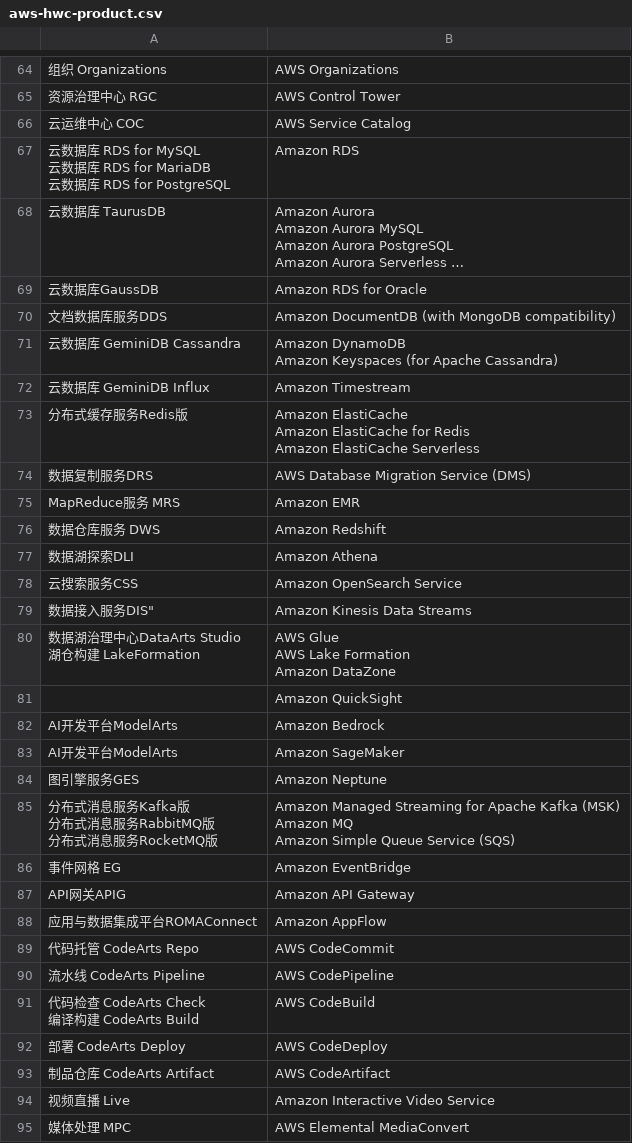
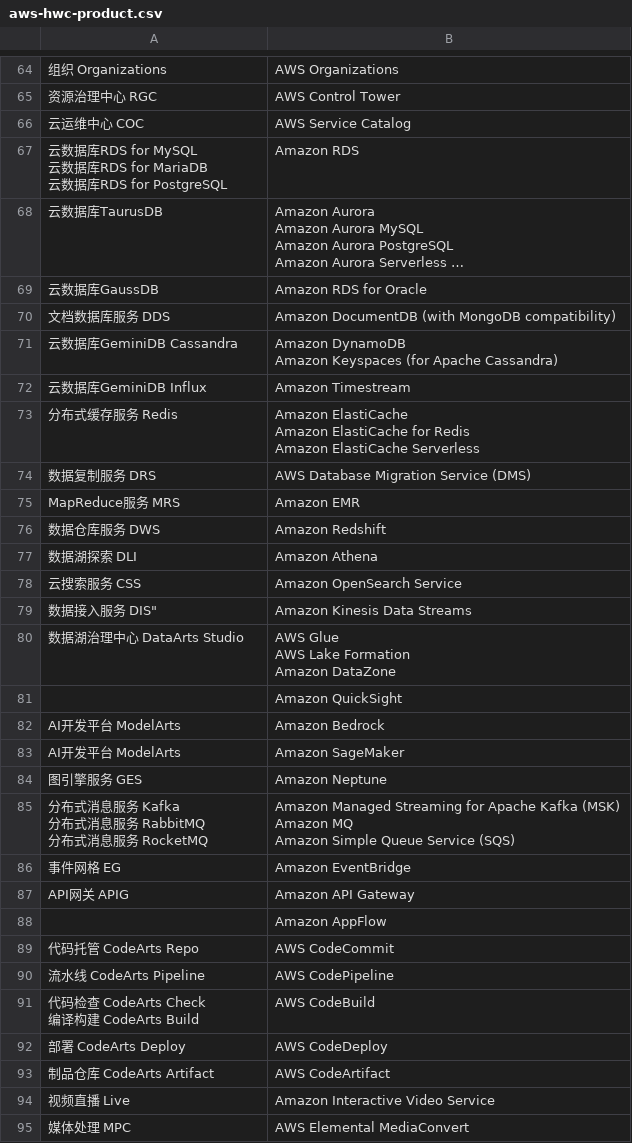
Before and after one commit to huaweicloud-samples/migration-to-huawei-cloud, a CSV file: skills/migration-to-huawei-billing-mapper/data/source-clouds/aws-hwc-product.csv, drawn as a sheet; only a part is shown, gaps mark what is left out; long unchanged cells end in …; ↵ is a line break in a cell; the diff covers the shown part only; the diff names each change by its address in the sheet, - before the commit and + after, or states it on an @@ line.

```diff
--- a/skills/migration-to-huawei-billing-mapper/data/source-clouds/aws-hwc-product.csv
+++ b/skills/migration-to-huawei-billing-mapper/data/source-clouds/aws-hwc-product.csv
-A67: …据库 RDS for MySQL ↵ 云数据库 RDS for MariaDB ↵ 云数据库 RDS for…
+A67: …据库RDS for MySQL ↵ 云数据库RDS for MariaDB ↵ 云数据库RDS for…
-A68: 云数据库 TaurusDB
+A68: 云数据库TaurusDB
-A70: 文档数据库服务DDS
+A70: 文档数据库服务 DDS
-A71: 云数据库 GeminiDB Cassandra
+A71: 云数据库GeminiDB Cassandra
-A72: 云数据库 GeminiDB Influx
+A72: 云数据库GeminiDB Influx
-A73: 分布式缓存服务Redis版
+A73: 分布式缓存服务 Redis
-A74: 数据复制服务DRS
+A74: 数据复制服务 DRS
-A77: 数据湖探索DLI
+A77: 数据湖探索 DLI
-A78: 云搜索服务CSS
+A78: 云搜索服务 CSS
-A79: 数据接入服务DIS"
+A79: 数据接入服务 DIS"
-A80: 数据湖治理中心DataArts Studio ↵ 湖仓构建 LakeFormation
+A80: 数据湖治理中心 DataArts Studio
-A82:A83: AI开发平台ModelArts
+A82:A83: AI开发平台 ModelArts
-A84: 图引擎服务GES
+A84: 图引擎服务 GES
-A85: …消息服务Kafka版 ↵ 分布式消息服务RabbitMQ版 ↵ 分布式消息服务RocketMQ版
+A85: …消息服务 Kafka ↵ 分布式消息服务 RabbitMQ ↵ 分布式消息服务 RocketMQ
-A87: API网关APIG
+A87: API网关 APIG
-A88: 应用与数据集成平台ROMAConnect
+A88: (empty)
```
Also changed, not shown: 31 edited cells elsewhere in this file, 6 other files.
